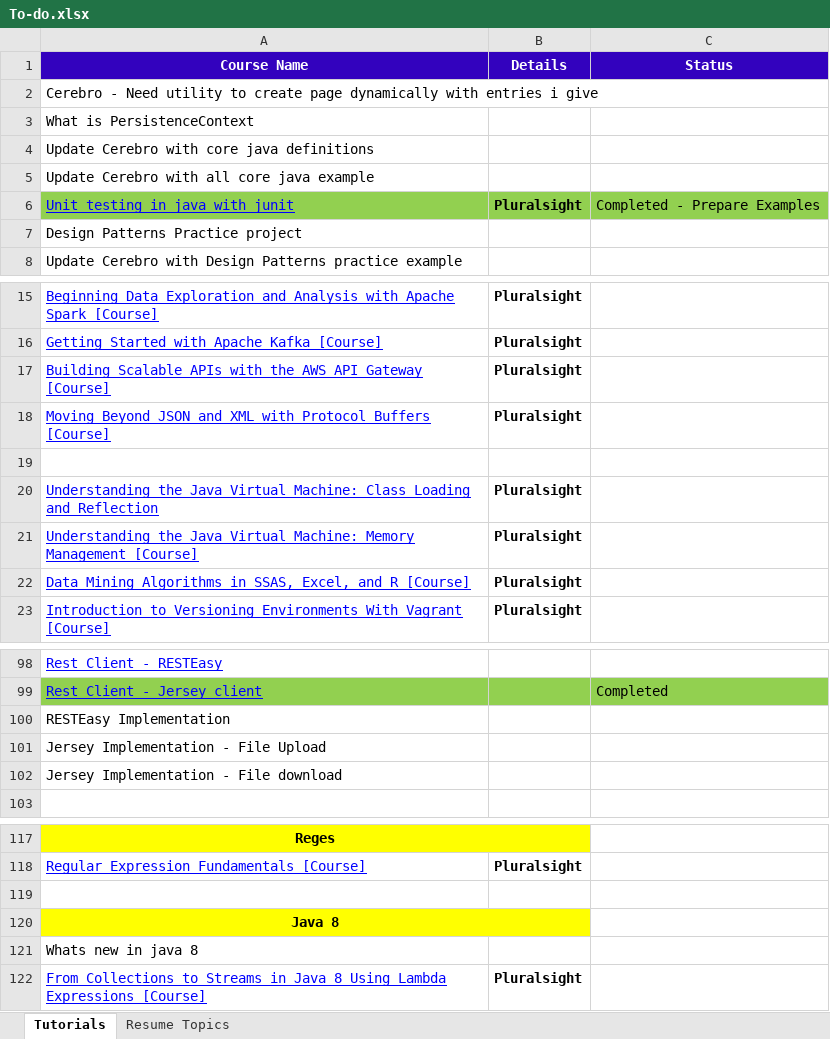
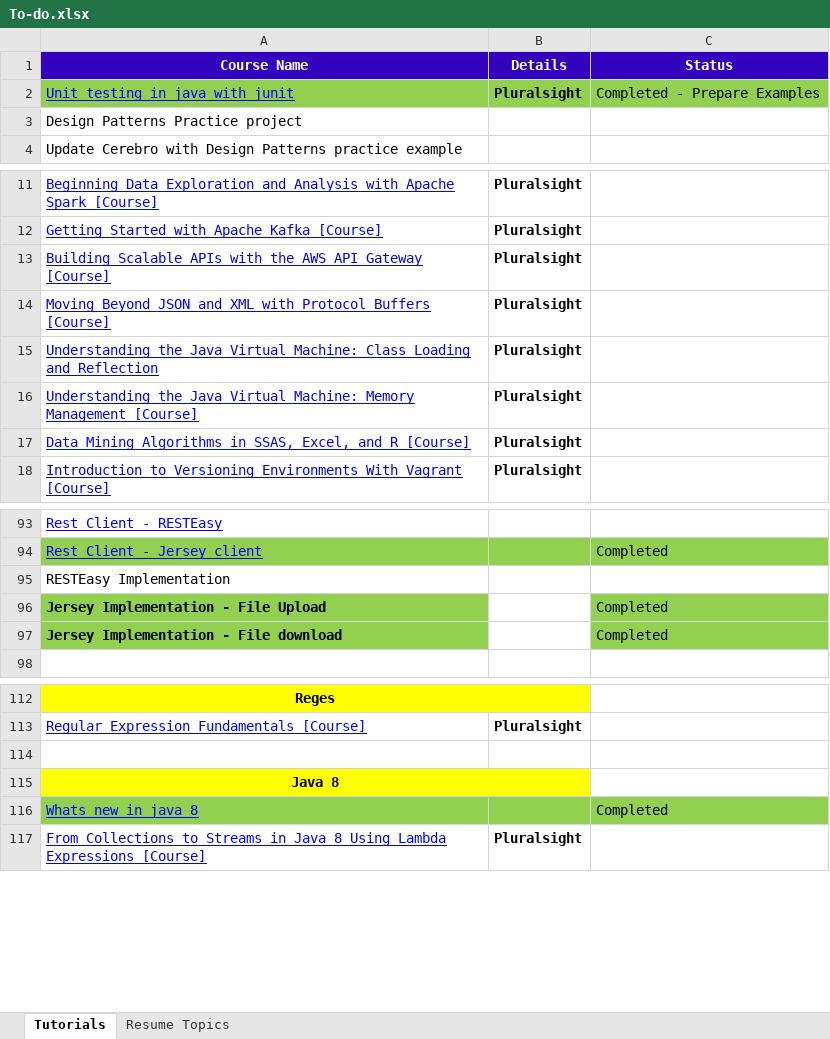
Before and after one commit to GDivya111/images, an Excel workbook: To-do.xlsx, sheet Tutorials, drawn as a sheet; only a part is shown, gaps mark what is left out; values as stored, in another font and other column widths than the file's, no borders; removed rows and columns are numbered as before the commit, all else as after; the diff names each change by its address in the sheet, - before the commit and + after, or states it on an @@ line.

Commit message:
Jersey File upload and download
Jersey File upload and download

```diff
--- a/To-do.xlsx (sheet Tutorials)
+++ b/To-do.xlsx (sheet Tutorials)
-row 2: Cerebro - Need utility to create page dynamically with entries i give
-row 3: What is PersistenceContext
-row 4: Update Cerebro with core java definitions
-row 5: Update Cerebro with all core java example
-row 19: (empty)
@@ A96:A97 fill: none → #92D050, bold: off → on @@
-C96:C97 (Status): (empty)
+C96:C97 (Status): Completed
-C96:C97 fill: none
+C96:C97 fill: #92D050
-A116:C116 fill: none
+A116:C116 fill: #92D050
@@ A116 underline: off → on, text colour: black → #0000FF @@
-C116 (Status): (empty)
+C116 (Status): Completed
```
